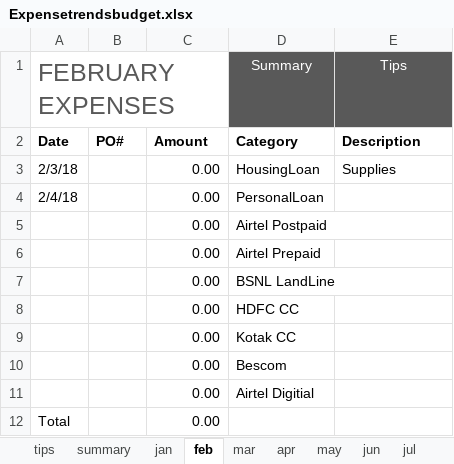
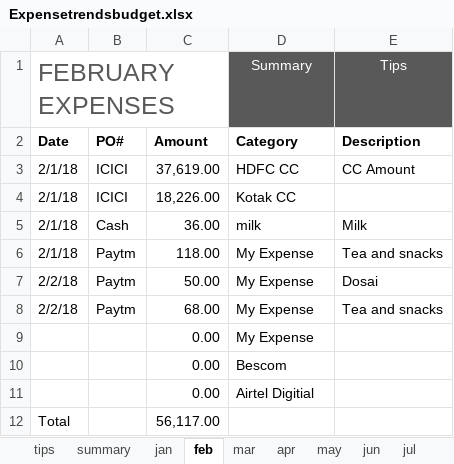
Before and after one commit to ram-axatech/stus, an Excel workbook: Expenses/Expensetrendsbudget.xlsx, sheet feb, drawn as a sheet; values as stored, in another font and other column widths than the file's, no borders; table styles not drawn; removed rows and columns are numbered as before the commit, all else as after; the diff names each change by its address in the sheet, - before the commit and + after, or states it on an @@ line.

```diff
--- a/Expenses/Expensetrendsbudget.xlsx (sheet feb)
+++ b/Expenses/Expensetrendsbudget.xlsx (sheet feb)
-row 3: 2/3/18 |  | 0.00 | HousingLoan | Supplies
-row 4: 2/4/18 |  | 0.00 | PersonalLoan
-row 5:  |  | 0.00 | Airtel Postpaid
+row 3: 2/1/18 | ICICI | 37,619.00 | HDFC CC | CC Amount
+row 4: 2/1/18 | ICICI | 18,226.00 | Kotak CC
+row 5: 2/1/18 | Cash | 36.00 | milk | Milk
+row 6: 2/1/18 | Paytm | 118.00 | My Expense | Tea and snacks
+row 7: 2/2/18 | Paytm | 50.00 | My Expense | Dosai
+row 8: 2/2/18 | Paytm | 68.00 | My Expense | Tea and snacks
-D9 (Summary): Airtel Prepaid
+D9 (Summary): My Expense
-row 7:  |  | 0.00 | BSNL LandLine
-row 8:  |  | 0.00 | HDFC CC
-row 9:  |  | 0.00 | Kotak CC
-C12: 0.00
+C12: 56,117.00
```
Also changed, not shown: sheet jan, sheet summary, charts or pictures, Expenses_2018.xlsx.
